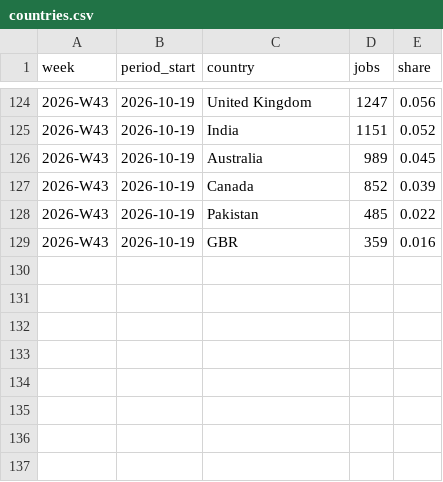
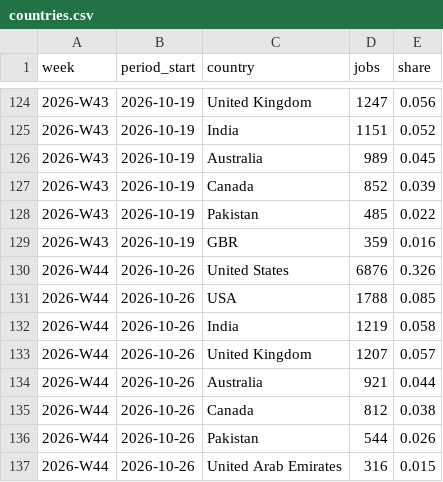
Before and after one commit to snipeworkapp-oss/upwork-market-data, a CSV file: data/countries.csv, drawn as a sheet; only a part is shown, gaps mark what is left out; the diff names each change by its address in the sheet, - before the commit and + after, or states it on an @@ line.

```diff
--- a/data/countries.csv
+++ b/data/countries.csv
+row 130: 2026-W44 | 2026-10-26 | United States | 6876 | 0.326
+row 131: 2026-W44 | 2026-10-26 | USA | 1788 | 0.085
+row 132: 2026-W44 | 2026-10-26 | India | 1219 | 0.058
+row 133: 2026-W44 | 2026-10-26 | United Kingdom | 1207 | 0.057
+row 134: 2026-W44 | 2026-10-26 | Australia | 921 | 0.044
+row 135: 2026-W44 | 2026-10-26 | Canada | 812 | 0.038
+row 136: 2026-W44 | 2026-10-26 | Pakistan | 544 | 0.026
+row 137: 2026-W44 | 2026-10-26 | United Arab Emirates | 316 | 0.015
```
Also changed, not shown: data/categories.csv, data/weekly.csv.
